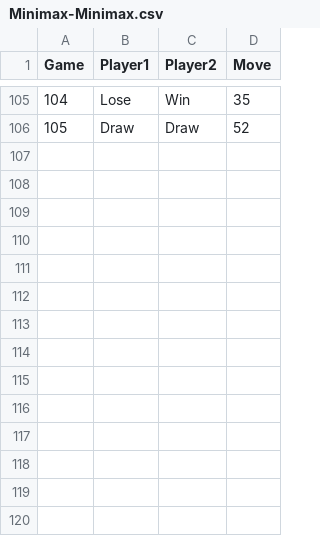
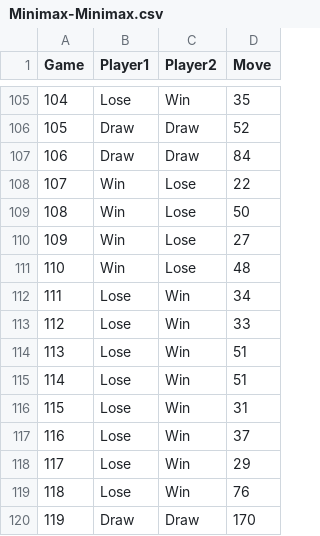
Before and after one commit to Maurizio-Meschi/Chess_UE5.2, a CSV file: Game_Data/CSV/Minimax-Minimax.csv, drawn as a sheet; only a part is shown, gaps mark what is left out; the diff names each change by its address in the sheet, - before the commit and + after, or states it on an @@ line.

Commit message:
New minimax eval function

```diff
--- a/Game_Data/CSV/Minimax-Minimax.csv
+++ b/Game_Data/CSV/Minimax-Minimax.csv
+row 107: 106 | Draw | Draw | 84
+row 108: 107 | Win | Lose | 22
+row 109: 108 | Win | Lose | 50
+row 110: 109 | Win | Lose | 27
+row 111: 110 | Win | Lose | 48
+row 112: 111 | Lose | Win | 34
+row 113: 112 | Lose | Win | 33
+row 114: 113 | Lose | Win | 51
+row 115: 114 | Lose | Win | 51
+row 116: 115 | Lose | Win | 31
+row 117: 116 | Lose | Win | 37
+row 118: 117 | Lose | Win | 29
+row 119: 118 | Lose | Win | 76
+row 120: 119 | Draw | Draw | 170
```
Also changed, not shown: Game_Data/CSV/Random-Minimax.csv, 16 other files.
